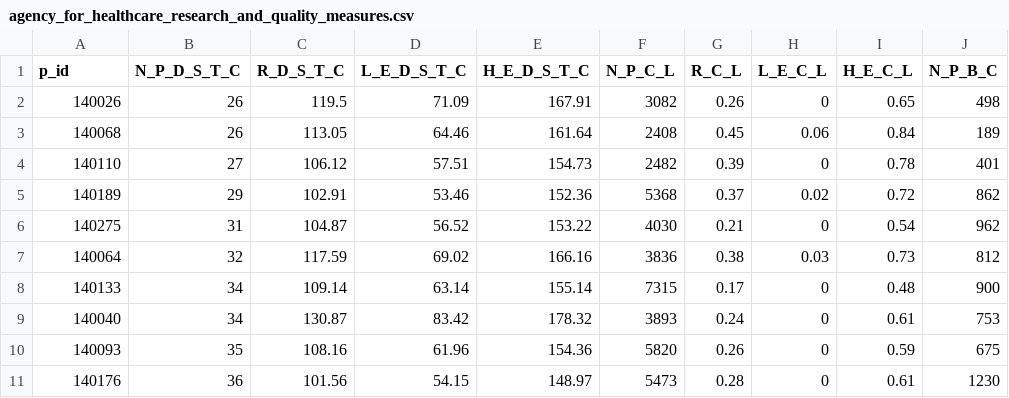
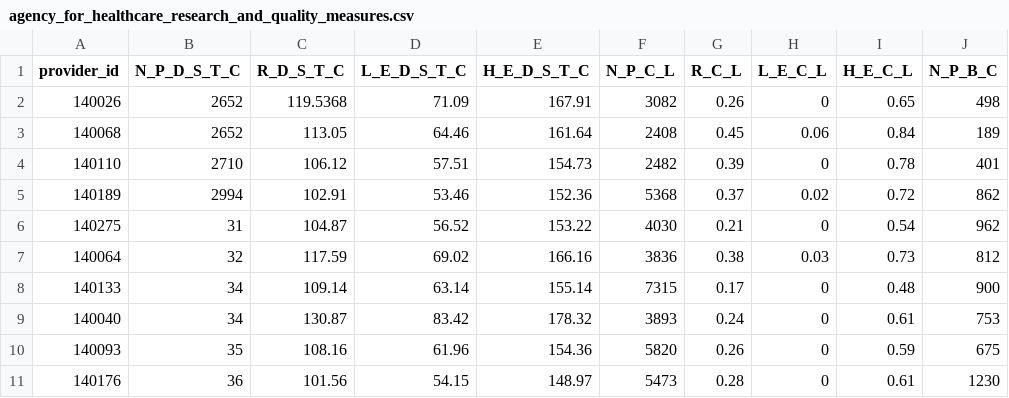
Before and after one commit to Ank13/ops_hospital_mapper, a CSV file: dataset/agency_for_healthcare_research_and_quality_measures.csv, drawn as a sheet; only a part is shown; the diff names each change by its address in the sheet, - before the commit and + after, or states it on an @@ line.

```diff
--- a/dataset/agency_for_healthcare_research_and_quality_measures.csv
+++ b/dataset/agency_for_healthcare_research_and_quality_measures.csv
-A1: p_id
+A1: provider_id
-B2:B3 (N_P_D_S_T_C): 26
+B2:B3 (N_P_D_S_T_C): 2652
-C2 (R_D_S_T_C): 119.5
+C2 (R_D_S_T_C): 119.5368
-B4 (N_P_D_S_T_C): 27
+B4 (N_P_D_S_T_C): 2710
-B5 (N_P_D_S_T_C): 29
+B5 (N_P_D_S_T_C): 2994
```
Also changed, not shown: 3 other files.
